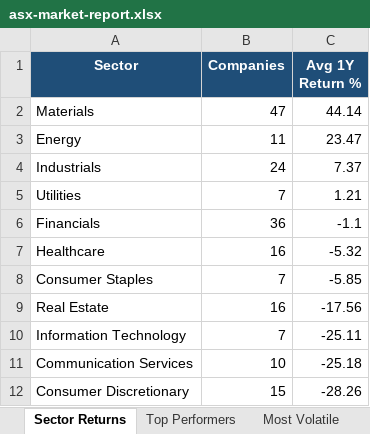
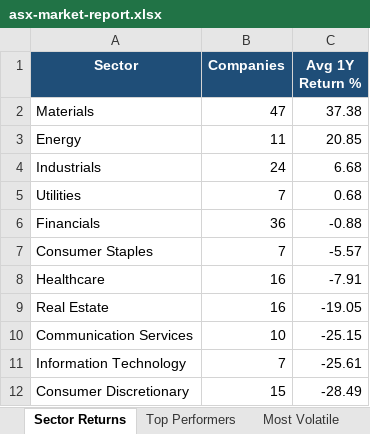
Before and after one commit to anurag7171/asx-market-analytics, an Excel workbook: reports/asx-market-report.xlsx, sheet Sector Returns, drawn as a sheet; values as stored, in another font and other column widths than the file's, no borders; conditional formats not drawn; removed rows and columns are numbered as before the commit, all else as after; the diff names each change by its address in the sheet, - before the commit and + after, or states it on an @@ line.

```diff
--- a/reports/asx-market-report.xlsx (sheet Sector Returns)
+++ b/reports/asx-market-report.xlsx (sheet Sector Returns)
-C2 (Avg 1Y Return %): 44.14
+C2 (Avg 1Y Return %): 37.38
-C3 (Avg 1Y Return %): 23.47
+C3 (Avg 1Y Return %): 20.85
-C4 (Avg 1Y Return %): 7.37
+C4 (Avg 1Y Return %): 6.68
-C5 (Avg 1Y Return %): 1.21
+C5 (Avg 1Y Return %): 0.68
-C6 (Avg 1Y Return %): -1.1
+C6 (Avg 1Y Return %): -0.88
-row 7: Healthcare | 16 | -5.32
-C7 (Avg 1Y Return %): -5.85
+C7 (Avg 1Y Return %): -5.57
+row 8: Healthcare | 16 | -7.91
-C9 (Avg 1Y Return %): -17.56
+C9 (Avg 1Y Return %): -19.05
-row 10: Information Technology | 7 | -25.11
-C10 (Avg 1Y Return %): -25.18
+C10 (Avg 1Y Return %): -25.15
+row 11: Information Technology | 7 | -25.61
-C12 (Avg 1Y Return %): -28.26
+C12 (Avg 1Y Return %): -28.49
```
Also changed, not shown: sheet Top Performers, sheet Most Volatile, sheet Max Drawdown, sheet Sector Turnover, 2 other files.
